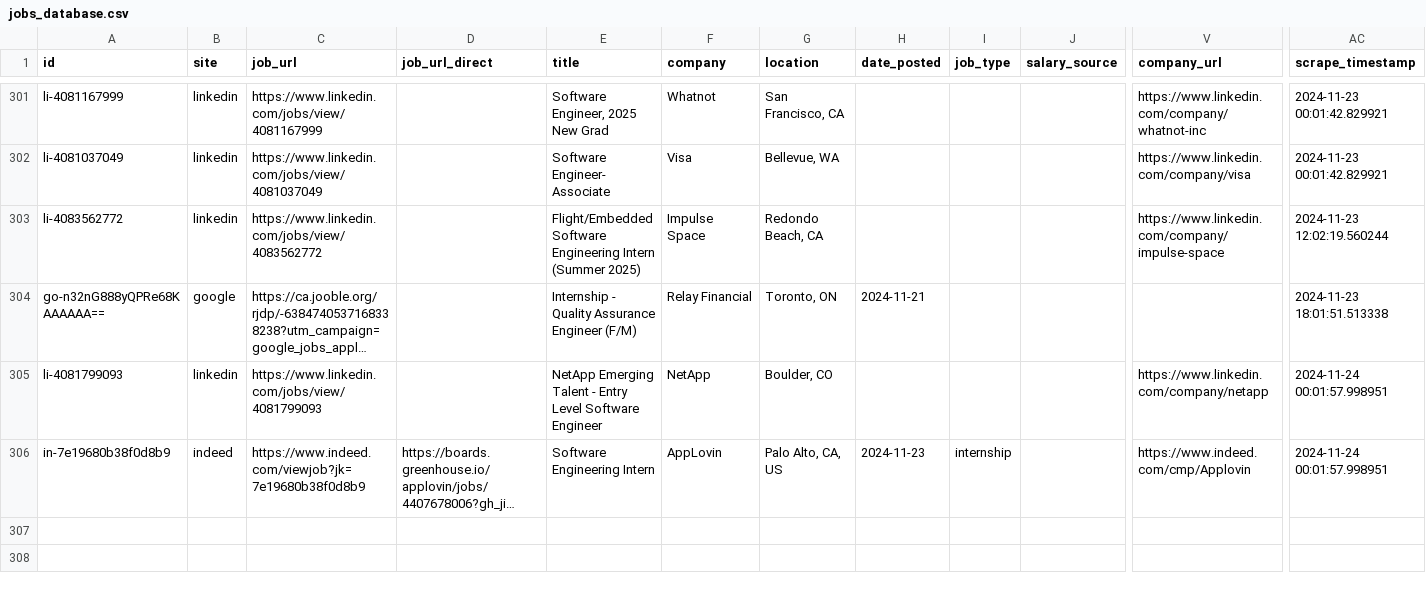
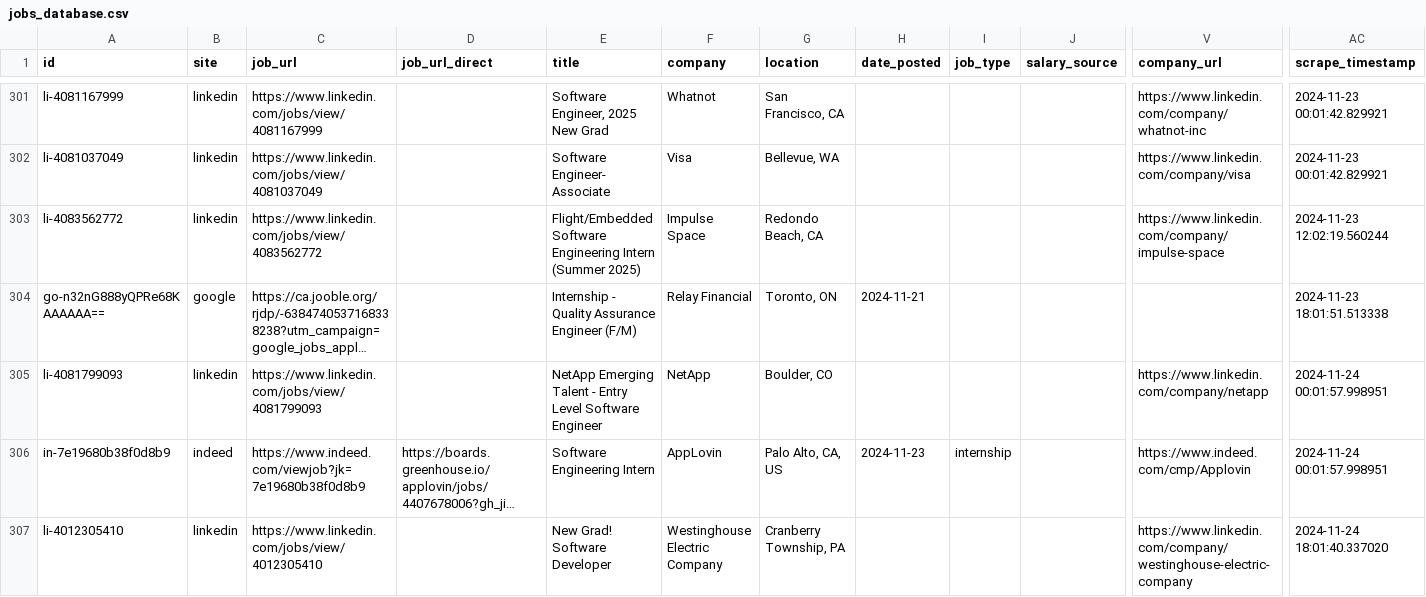
Before and after one commit to edwarddgao/swe-jobs, a CSV file: jobs_database.csv, drawn as a sheet; only a part is shown, gaps mark what is left out; long unchanged cells end in …; rows hold the shown columns only; the diff names each change by its address in the sheet, - before the commit and + after, or states it on an @@ line.

Commit message:
Update job database: +1 new jobs, total 306

```diff
--- a/jobs_database.csv
+++ b/jobs_database.csv
+row 307: li-4012305410 | linkedin | https://www.linkedin.com/jobs/view/4012305410 |  | New Grad! Software Developer | Westinghouse Electric Company | Cranberry Township, PA |  |  |  | https://www.linkedin.com/company/westinghouse-electric-company | 2024-11-24 18:01:40.337020
```
Also changed, not shown: 1 other file.
